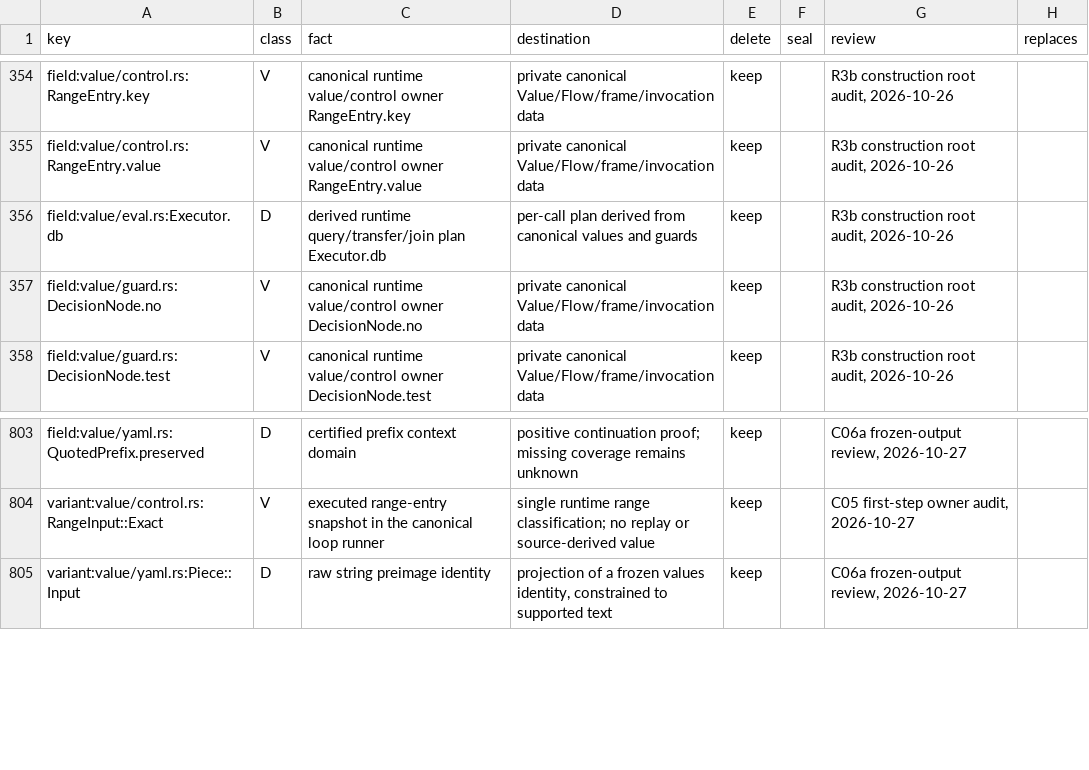
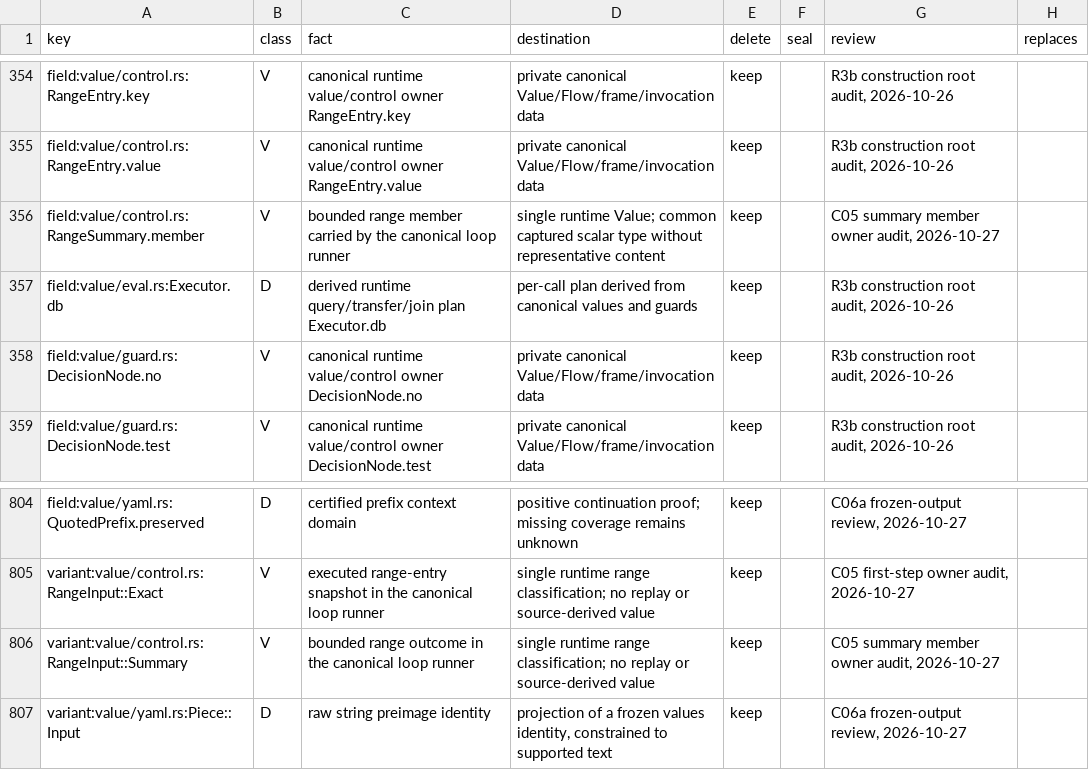
Before and after one commit to romnn/helm-schema, a TSV file: plan/value-algebra-r0-inventory/classification.tsv, drawn as a sheet; only a part is shown, gaps mark what is left out.

Commit message:
fix(ir): preserve facts at loop and allocation bounds
Retain common captured scalar types after exact range unrolling stops, without carrying a representative value. Reinstalling a reserved object identity at the heap cap no longer charges it as a new class; frozen snapshots and child aliases remain valid through collapse. Bounds are unchanged.

C05 step 3, non-landable construction checkpoint. W1: 63 false acceptances against 173, 0 new false rejections and 0 lost closures across 1,857 unchanged cells. Three additional Helm-verified controls close: c05.member.integer-scalar, c05.member.list-scalar and c05.member.string-type. All seven prior summary closures and 86/88 plan witnesses remain. Fresh family replay stays 9/22 matched: none of its 13 false acceptances closes, with no new false rejection or lost closure. All eight family artifacts are byte-identical.

Seven interleaved debug pairs against a6712c04, CPU user+sys median [min–max] seconds:
- kyverno: 5.00 [3.59–5.58] -> 4.81 [3.60–5.77]; no difference within the measured range.
- kube-prometheus-stack: 19.30 [16.08–25.49] -> 18.90 [15.19–25.89]; no difference within the measured range.
- datadog: 5.23 [3.51–5.60] -> 4.48 [3.60–5.74]; no difference within the measured range.
All 42 producers exit 0; all three benchmark artifacts are byte-identical. Per-run sysctl denial and getloadavg fallback are recorded; CPU/RSS use child resource accounting. Baseline built and verified from archived a671 sources, with both producers frozen outside target.

Validation: 74 focused laws, fmt, all-target IR check and task lint pass. Production Rust +51; cumulative C05 +312/600. Full workspace/prior-pass, lint:fc and full landing gates remain outstanding. Per-site allocation contexts, stabilization/helper-footprint precision and symbolic range cardinality remain C05 obligations; this step does not claim C05 complete.

Evidence: .codex-evidence/C05-step3/report.md and transfer.json.

```diff
--- a/plan/value-algebra-r0-inventory/classification.tsv
+++ b/plan/value-algebra-r0-inventory/classification.tsv
@@ -355,2 +355,3 @@ field:value/control.rs:RangeEntry.key	V	canonical runtime value/control owner Ra
 field:value/control.rs:RangeEntry.value	V	canonical runtime value/control owner RangeEntry.value	private canonical Value/Flow/frame/invocation data	keep		R3b construction root audit, 2026-10-26	
+field:value/control.rs:RangeSummary.member	V	bounded range member carried by the canonical loop runner	single runtime Value; common captured scalar type without representative content	keep		C05 summary member owner audit, 2026-10-27	""
 field:value/eval.rs:Executor.db	D	derived runtime query/transfer/join plan Executor.db	per-call plan derived from canonical values and guards	keep		R3b construction root audit, 2026-10-26	
@@ -804,2 +805,3 @@ field:value/yaml.rs:QuotedPrefix.preserved	D	certified prefix context domain	pos
 variant:value/control.rs:RangeInput::Exact	V	executed range-entry snapshot in the canonical loop runner	single runtime range classification; no replay or source-derived value	keep		C05 first-step owner audit, 2026-10-27	
+variant:value/control.rs:RangeInput::Summary	V	bounded range outcome in the canonical loop runner	single runtime range classification; no replay or source-derived value	keep		C05 summary member owner audit, 2026-10-27	""
 variant:value/yaml.rs:Piece::Input	D	raw string preimage identity	projection of a frozen values identity, constrained to supported text	keep		C06a frozen-output review, 2026-10-27	""
```
Also changed, not shown: 3 other files.
